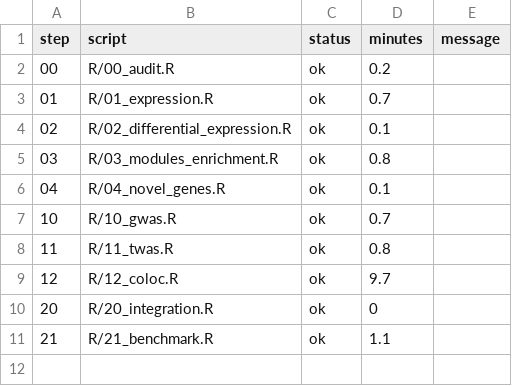
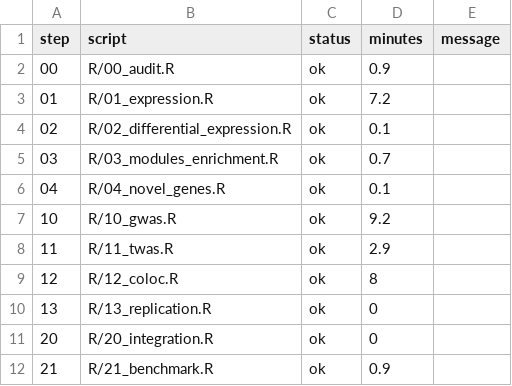
Before and after one commit to AkhilTeja2209/ITP-chronicity-project, a TSV file: results/pipeline_status.tsv, drawn as a sheet.

```diff
--- a/results/pipeline_status.tsv
+++ b/results/pipeline_status.tsv
@@ -1,11 +1,12 @@
 step	script	status	minutes	message
-00	R/00_audit.R	ok	0.2	
-01	R/01_expression.R	ok	0.7	
+00	R/00_audit.R	ok	0.9	
+01	R/01_expression.R	ok	7.2	
 02	R/02_differential_expression.R	ok	0.1	
-03	R/03_modules_enrichment.R	ok	0.8	
+03	R/03_modules_enrichment.R	ok	0.7	
 04	R/04_novel_genes.R	ok	0.1	
-10	R/10_gwas.R	ok	0.7	
-11	R/11_twas.R	ok	0.8	
-12	R/12_coloc.R	ok	9.7	
+10	R/10_gwas.R	ok	9.2	
+11	R/11_twas.R	ok	2.9	
+12	R/12_coloc.R	ok	8	
+13	R/13_replication.R	ok	0	
 20	R/20_integration.R	ok	0	
-21	R/21_benchmark.R	ok	1.1	
+21	R/21_benchmark.R	ok	0.9	
```
Also changed, not shown: results/tables/integration_candidates.tsv, results/tables/integration_tests.tsv, 10 other files.
